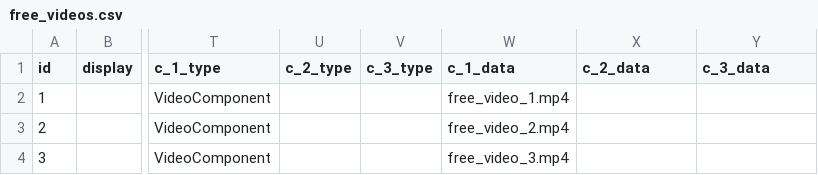
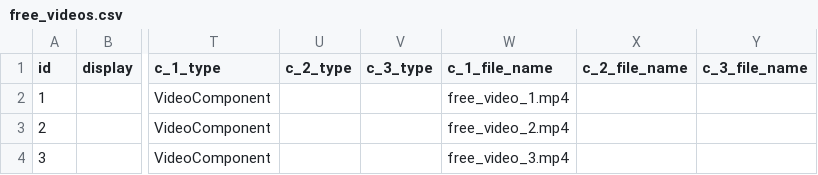
Before and after one commit to jakemh/oli, a CSV file: db/free_videos.csv, drawn as a sheet; only a part is shown, gaps mark what is left out; the diff names each change by its address in the sheet, - before the commit and + after, or states it on an @@ line.

```diff
--- a/db/free_videos.csv
+++ b/db/free_videos.csv
-W1: c_1_data
+W1: c_1_file_name
-X1: c_2_data
+X1: c_2_file_name
-Y1: c_3_data
+Y1: c_3_file_name
```
Also changed, not shown: db/content.csv, 54 other files.
